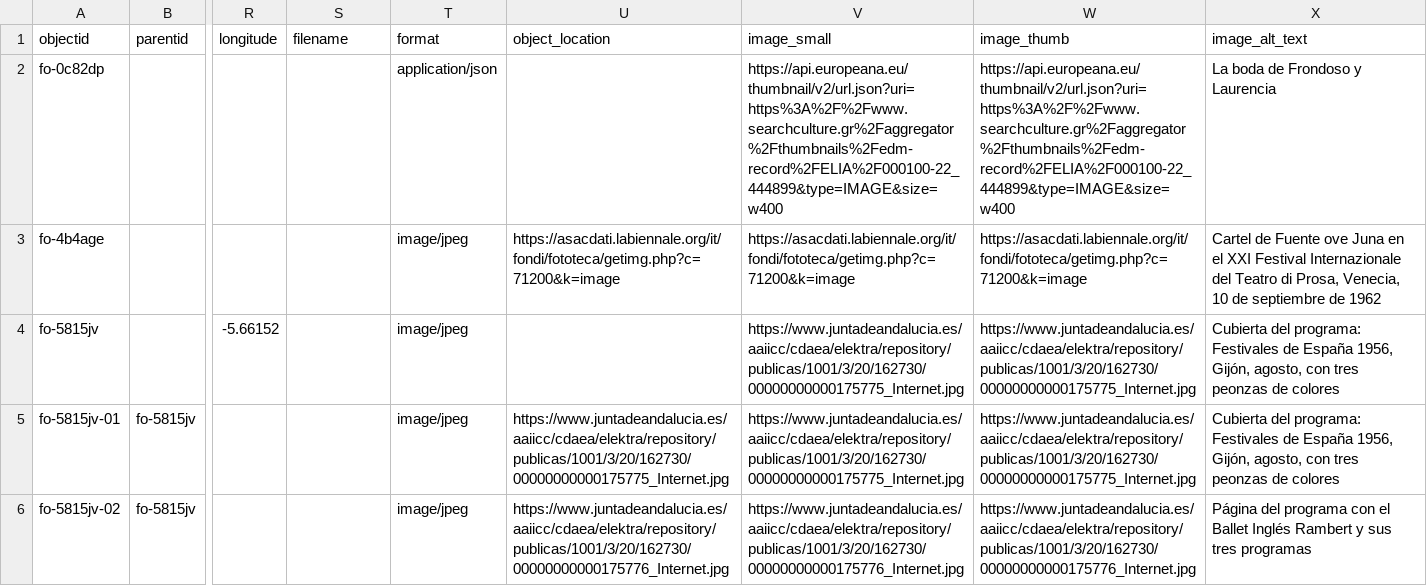
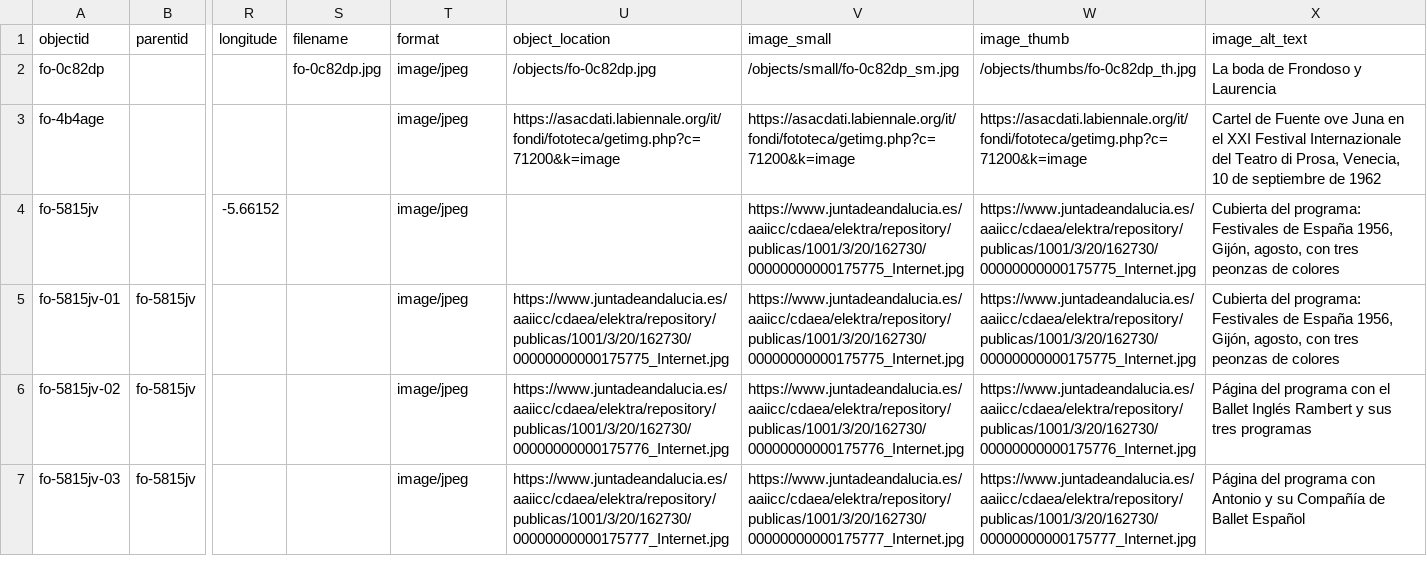
Before and after one commit to dxvidmr/todosauna, a CSV file: _data/fuenteovejuna-coleccion.csv, drawn as a sheet; only a part is shown, gaps mark what is left out; the shorter side is filled out with more unchanged rows; the diff names each change by its address in the sheet, - before the commit and + after, or states it on an @@ line.

```diff
--- a/_data/fuenteovejuna-coleccion.csv
+++ b/_data/fuenteovejuna-coleccion.csv
-S2 (filename): (empty)
+S2 (filename): fo-0c82dp.jpg
-T2 (format): application/json
+T2 (format): image/jpeg
-U2 (object_location): (empty)
+U2 (object_location): /objects/fo-0c82dp.jpg
-V2 (image_small): https://api.europeana.eu/thumbnail/v2/url.json?uri=https%3A%2F%2Fwww.searchculture.gr%2Faggregator%2Fthumbnails%2Fedm-record%2FELIA%2F000100-22_444899&type=IMAGE&size=w400
+V2 (image_small): /objects/small/fo-0c82dp_sm.jpg
-W2 (image_thumb): https://api.europeana.eu/thumbnail/v2/url.json?uri=https%3A%2F%2Fwww.searchculture.gr%2Faggregator%2Fthumbnails%2Fedm-record%2FELIA%2F000100-22_444899&type=IMAGE&size=w400
+W2 (image_thumb): /objects/thumbs/fo-0c82dp_th.jpg
```
Also changed, not shown: 4 other files.
